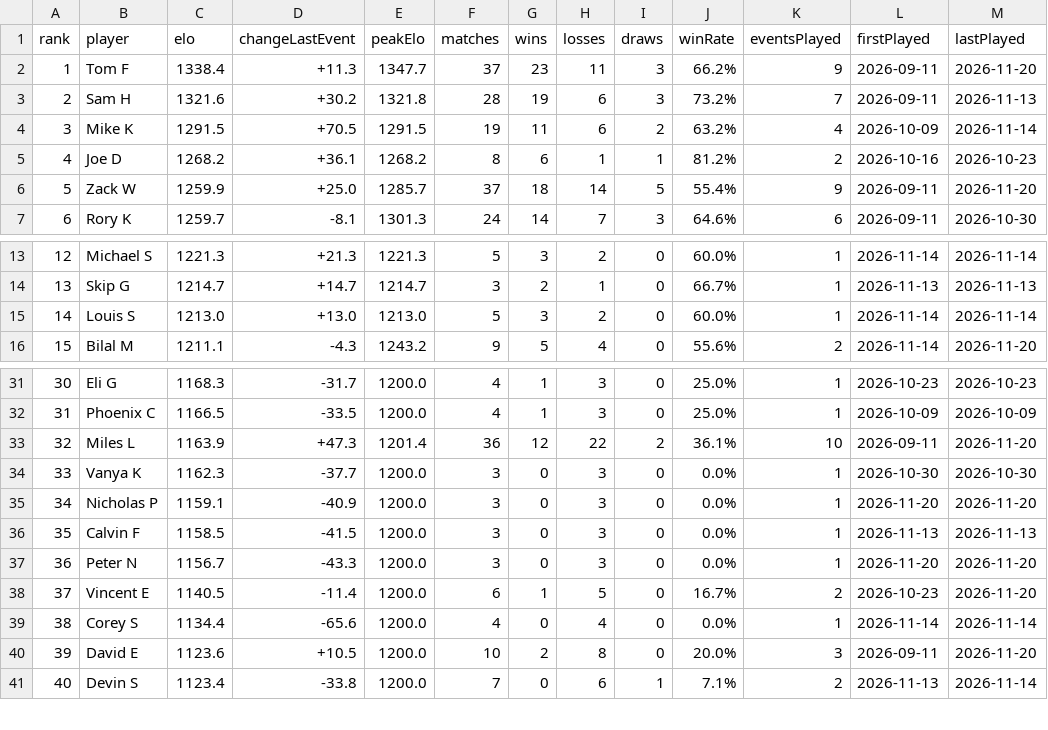
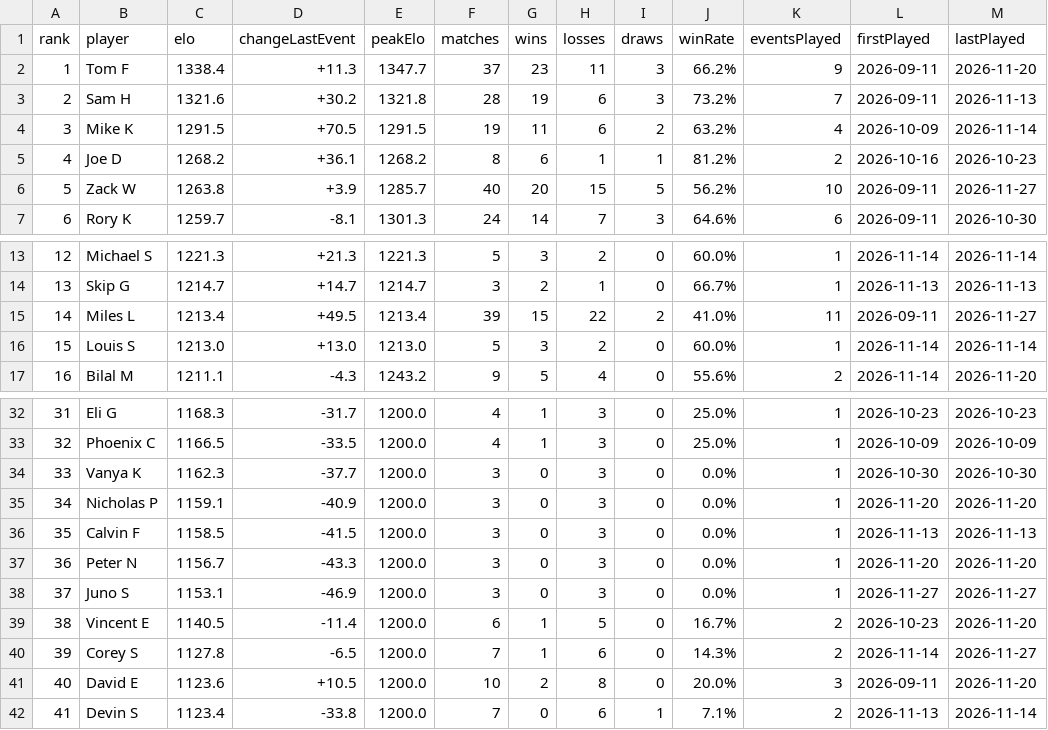
Before and after one commit to sawyerWeld/sawyerWeld.github.io, a CSV file: atomic-elo/elo-leaderboard.csv, drawn as a sheet; only a part is shown, gaps mark what is left out; removed rows and columns are numbered as before the commit, all else as after; the diff names each change by its address in the sheet, - before the commit and + after, or states it on an @@ line.

```diff
--- a/atomic-elo/elo-leaderboard.csv
+++ b/atomic-elo/elo-leaderboard.csv
-C6 (elo): 1259.9
+C6 (elo): 1263.8
-D6 (changeLastEvent): +25.0
+D6 (changeLastEvent): +3.9
-F6 (matches): 37
+F6 (matches): 40
-G6 (wins): 18
+G6 (wins): 20
-H6 (losses): 14
+H6 (losses): 15
-J6 (winRate): 55.4%
+J6 (winRate): 56.2%
-K6 (eventsPlayed): 9
+K6 (eventsPlayed): 10
-M6 (lastPlayed): 2026-11-20
+M6 (lastPlayed): 2026-11-27
+row 15: 14 | Miles L | 1213.4 | +49.5 | 1213.4 | 39 | 15 | 22 | 2 | 41.0% | 11 | 2026-09-11 | 2026-11-27
@@ column A (rank) renumbered from row 16 down @@
-row 33: 32 | Miles L | 1163.9 | +47.3 | 1201.4 | 36 | 12 | 22 | 2 | 36.1% | 10 | 2026-09-11 | 2026-11-20
+row 38: 37 | Juno S | 1153.1 | -46.9 | 1200.0 | 3 | 0 | 3 | 0 | 0.0% | 1 | 2026-11-27 | 2026-11-27
-C40 (elo): 1134.4
+C40 (elo): 1127.8
-D40 (changeLastEvent): -65.6
+D40 (changeLastEvent): -6.5
-F40 (matches): 4
+F40 (matches): 7
-G40 (wins): 0
+G40 (wins): 1
-H40 (losses): 4
+H40 (losses): 6
-J40 (winRate): 0.0%
+J40 (winRate): 14.3%
-K40 (eventsPlayed): 1
+K40 (eventsPlayed): 2
-M40 (lastPlayed): 2026-11-14
+M40 (lastPlayed): 2026-11-27
```
Also changed, not shown: atomic-elo/elo-history.csv, 3 other files.
